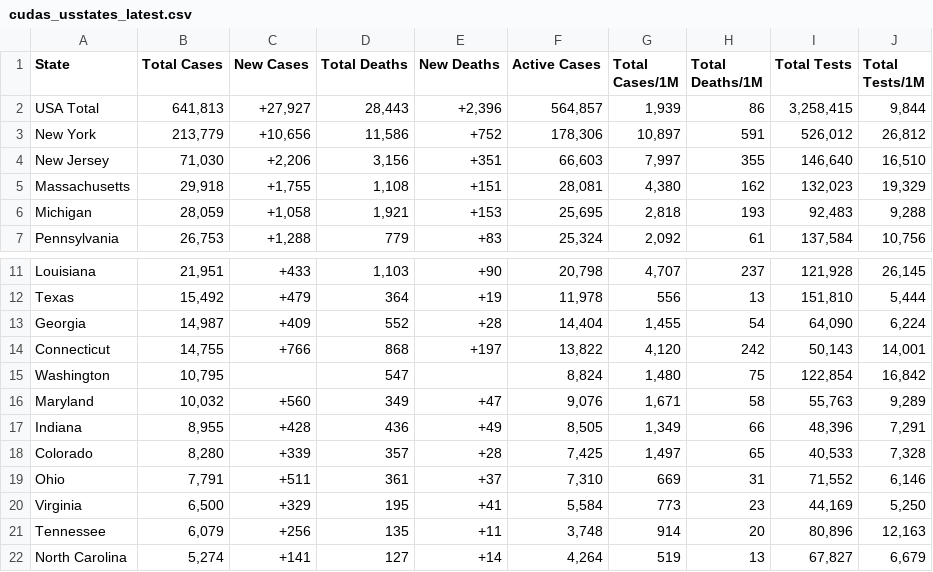
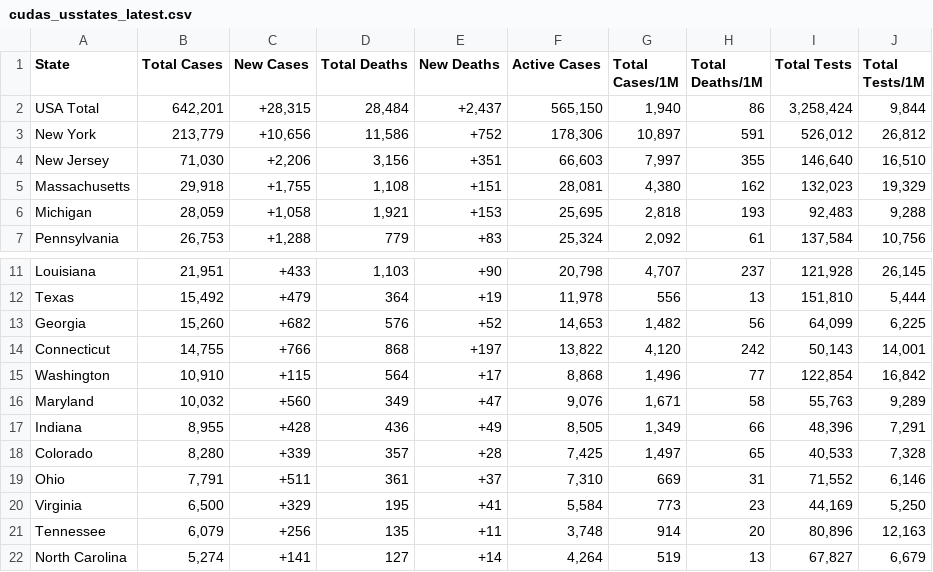
Before and after one commit to WeatherEric/covid19, a CSV file: latestdata/cudas_usstates_latest.csv, drawn as a sheet; only a part is shown, gaps mark what is left out.

Commit message:
20200415 23:15:01Z Upload

```diff
--- a/latestdata/cudas_usstates_latest.csv
+++ b/latestdata/cudas_usstates_latest.csv
@@ -1,3 +1,3 @@
 State,Total Cases,New Cases,Total Deaths,New Deaths,Active Cases,Total Cases/1M,Total Deaths/1M,Total Tests,Total Tests/1M
-USA Total,"641,813","+27,927","28,443","+2,396","564,857","1,939",86,"3,258,415","9,844"
+USA Total,"642,201","+28,315","28,484","+2,437","565,150","1,940",86,"3,258,424","9,844"
 New York,"213,779","+10,656","11,586",+752,"178,306","10,897",591,"526,012","26,812"
@@ -12,5 +12,5 @@ Louisiana,"21,951",+433,"1,103",+90,"20,798","4,707",237,"121,928","26,145"
 Texas,"15,492",+479,364,+19,"11,978",556,13,"151,810","5,444"
-Georgia,"14,987",+409,552,+28,"14,404","1,455",54,"64,090","6,224"
+Georgia,"15,260",+682,576,+52,"14,653","1,482",56,"64,099","6,225"
 Connecticut,"14,755",+766,868,+197,"13,822","4,120",242,"50,143","14,001"
-Washington,"10,795",,547,,"8,824","1,480",75,"122,854","16,842"
+Washington,"10,910",+115,564,+17,"8,868","1,496",77,"122,854","16,842"
 Maryland,"10,032",+560,349,+47,"9,076","1,671",58,"55,763","9,289"
```
